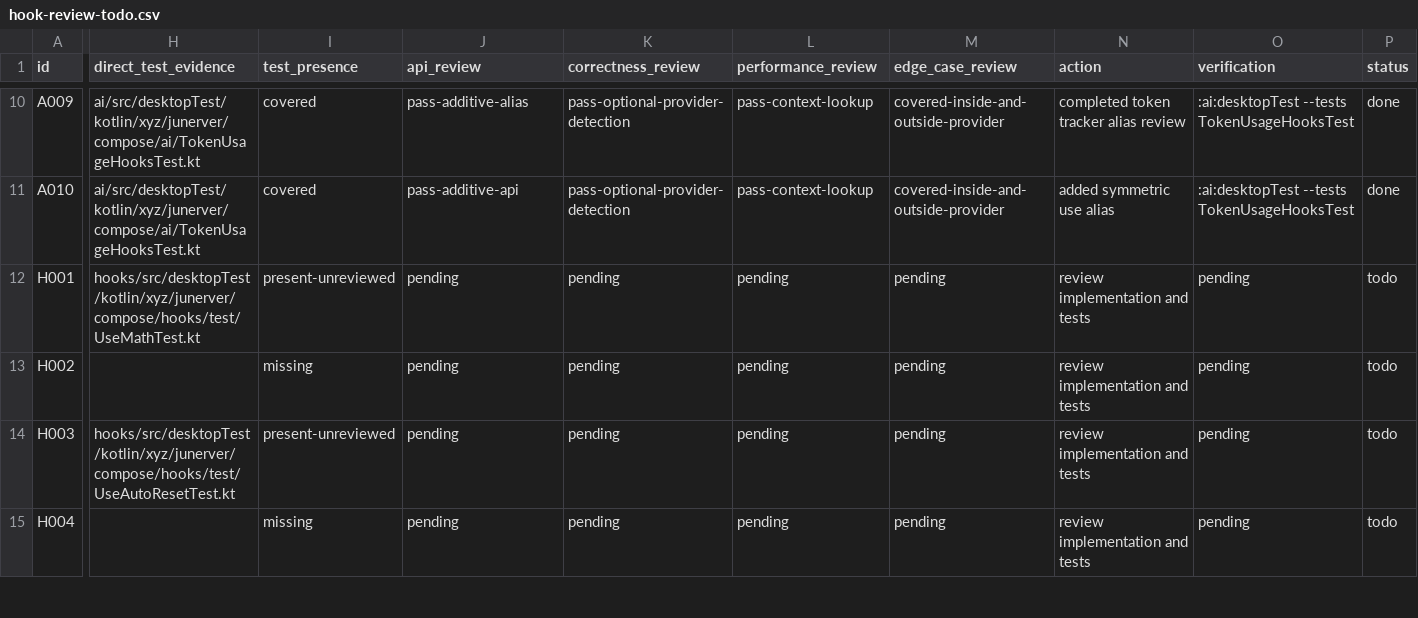
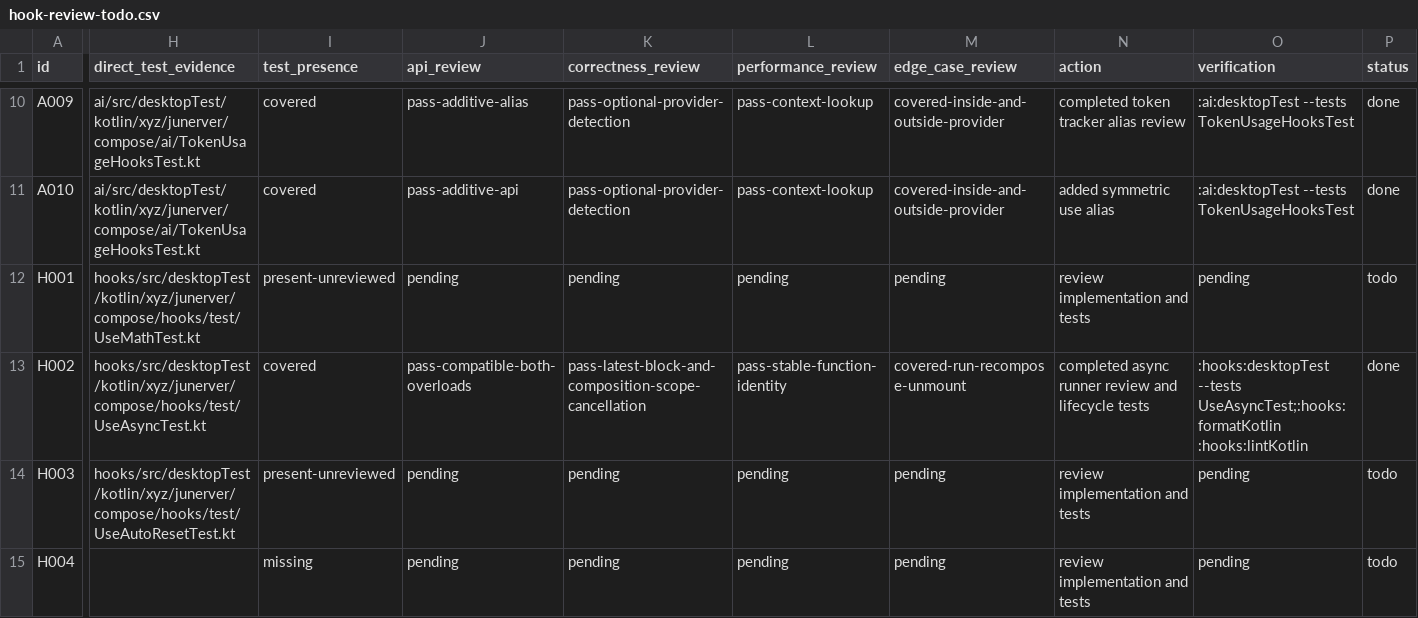
Before and after one commit to junerver/ComposeHooks, a CSV file: docs/hook-review-todo.csv, drawn as a sheet; only a part is shown, gaps mark what is left out; the diff covers the shown part only; the diff names each change by its address in the sheet, - before the commit and + after, or states it on an @@ line.

Commit message:
🧪 [Hooks]: Cover async lifecycle

```diff
--- a/docs/hook-review-todo.csv
+++ b/docs/hook-review-todo.csv
-H13 (direct_test_evidence): (empty)
+H13 (direct_test_evidence): hooks/src/desktopTest/kotlin/xyz/junerver/compose/hooks/test/UseAsyncTest.kt
-I13 (test_presence): missing
+I13 (test_presence): covered
-J13 (api_review): pending
+J13 (api_review): pass-compatible-both-overloads
-K13 (correctness_review): pending
+K13 (correctness_review): pass-latest-block-and-composition-scope-cancellation
-L13 (performance_review): pending
+L13 (performance_review): pass-stable-function-identity
-M13 (edge_case_review): pending
+M13 (edge_case_review): covered-run-recompose-unmount
-N13 (action): review implementation and tests
+N13 (action): completed async runner review and lifecycle tests
-O13 (verification): pending
+O13 (verification): :hooks:desktopTest --tests UseAsyncTest;:hooks:formatKotlin :hooks:lintKotlin
-P13 (status): todo
+P13 (status): done
```
Also changed, not shown: 1 edited cell elsewhere in this file, 1 other file.
